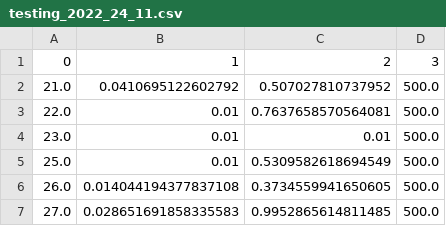
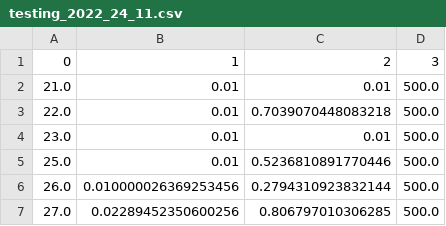
Before and after one commit to FabianScott/CO2-Occupancy-Smart-Library, a CSV file: parameters/testing_2022_24_11.csv, drawn as a sheet.

```diff
--- a/parameters/testing_2022_24_11.csv
+++ b/parameters/testing_2022_24_11.csv
@@ -1,7 +1,7 @@
 0,1,2,3
-21.0,0.0410695122602792,0.507027810737952,500.0
-22.0,0.01,0.7637658570564081,500.0
+21.0,0.01,0.01,500.0
+22.0,0.01,0.7039070448083218,500.0
 23.0,0.01,0.01,500.0
-25.0,0.01,0.5309582618694549,500.0
-26.0,0.014044194377837108,0.3734559941650605,500.0
-27.0,0.028651691858335583,0.9952865614811485,500.0
+25.0,0.01,0.5236810891770446,500.0
+26.0,0.010000026369253456,0.2794310923832144,500.0
+27.0,0.02289452350600256,0.806797010306285,500.0
```
Also changed, not shown: parameters/testing_2022_09_12.csv, parameters/testing_2022_30_11.csv, 3 other files.
